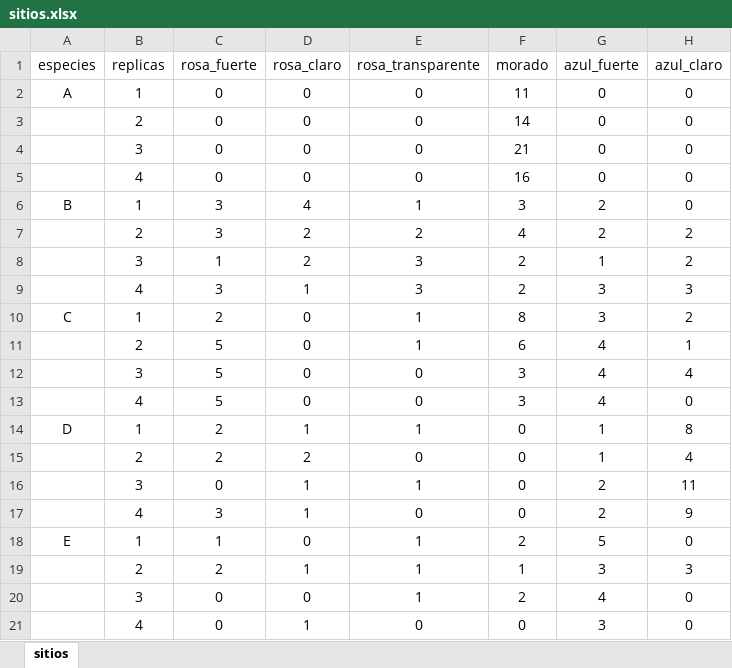
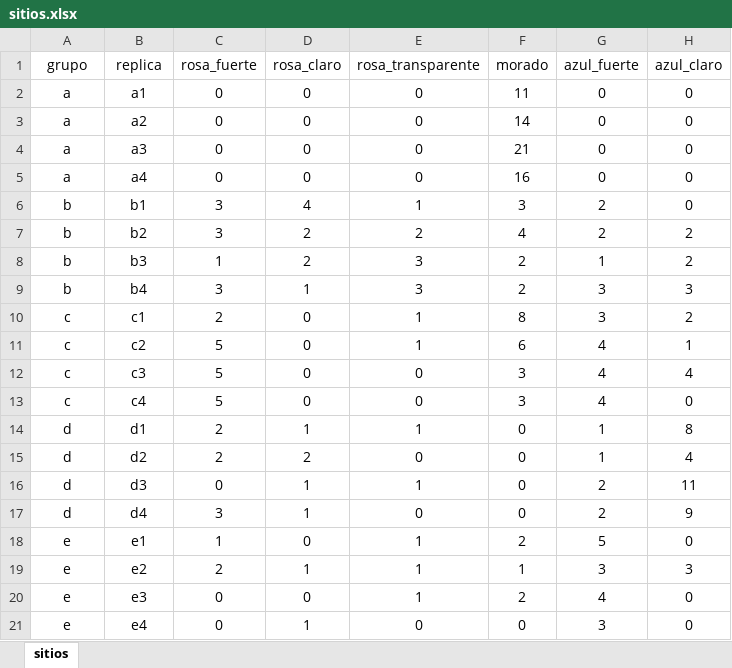
Before and after one commit to samsobacode/proyecto_diversidad, an Excel workbook: data/sitios.xlsx, sheet sitios, drawn as a sheet; only a part is shown; values as stored, in another font and other column widths than the file's, no borders; the diff covers the shown part only; the diff names each change by its address in the sheet, - before the commit and + after, or states it on an @@ line.

```diff
--- a/data/sitios.xlsx (sheet sitios)
+++ b/data/sitios.xlsx (sheet sitios)
-A1: especies
+A1: grupo
-B1: replicas
+B1: replica
-A2 (grupo): A
+A2 (grupo): a
-B2 (replica): 1
+B2 (replica): a1
-A3:A5 (grupo): (empty)
+A3:A5 (grupo): a
-B3 (replica): 2
+B3 (replica): a2
-B4 (replica): 3
+B4 (replica): a3
-B5 (replica): 4
+B5 (replica): a4
-A6 (grupo): B
+A6 (grupo): b
-B6 (replica): 1
+B6 (replica): b1
-A7:A9 (grupo): (empty)
+A7:A9 (grupo): b
-B7 (replica): 2
+B7 (replica): b2
-B8 (replica): 3
+B8 (replica): b3
-B9 (replica): 4
+B9 (replica): b4
-A10 (grupo): C
+A10 (grupo): c
-B10 (replica): 1
+B10 (replica): c1
-A11:A13 (grupo): (empty)
+A11:A13 (grupo): c
-B11 (replica): 2
+B11 (replica): c2
-B12 (replica): 3
+B12 (replica): c3
-B13 (replica): 4
+B13 (replica): c4
-A14 (grupo): D
+A14 (grupo): d
-B14 (replica): 1
+B14 (replica): d1
-A15:A17 (grupo): (empty)
+A15:A17 (grupo): d
-B15 (replica): 2
+B15 (replica): d2
-B16 (replica): 3
+B16 (replica): d3
-B17 (replica): 4
+B17 (replica): d4
-A18 (grupo): E
+A18 (grupo): e
-B18 (replica): 1
+B18 (replica): e1
-A19:A21 (grupo): (empty)
+A19:A21 (grupo): e
-B19 (replica): 2
+B19 (replica): e2
-B20 (replica): 3
+B20 (replica): e3
-B21 (replica): 4
+B21 (replica): e4
```
Also changed, not shown: 1 removed row, 14 edited cells and cell formats elsewhere in this sheet, 3 other files.
